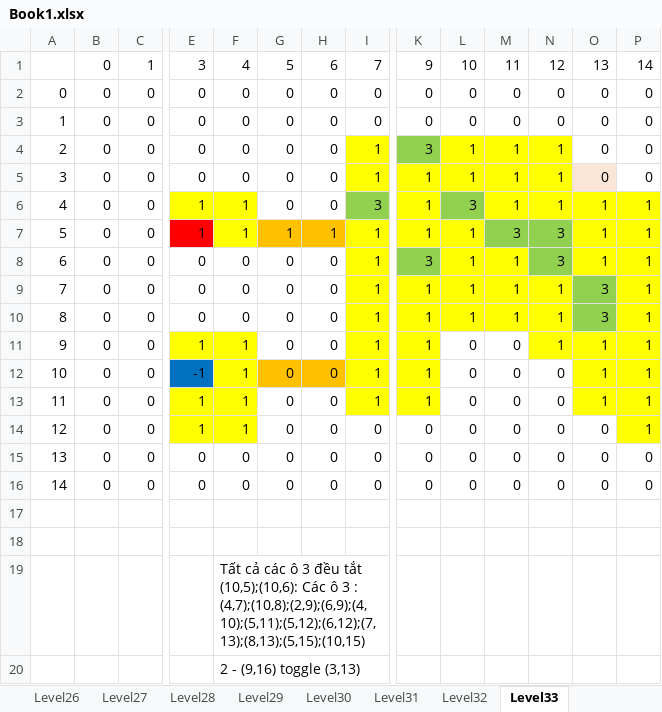
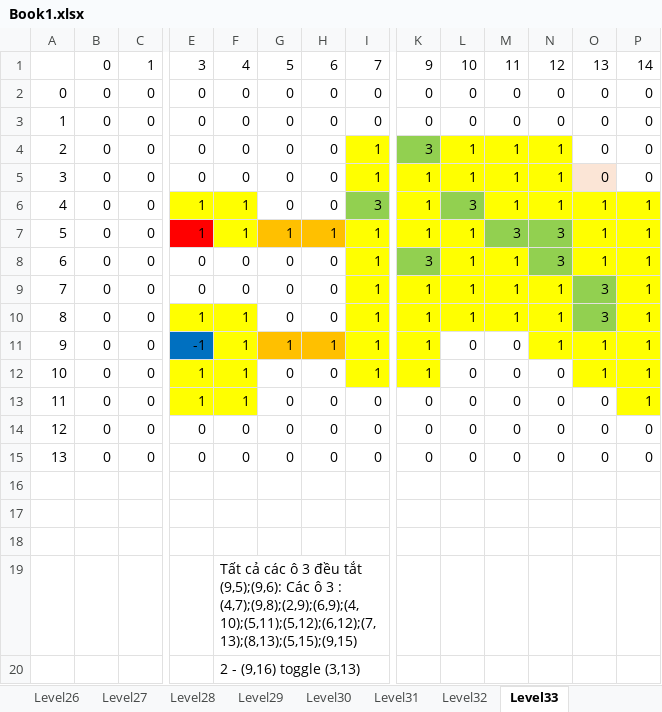
Before and after one commit to hcnhatnam/Assignment1AI, an Excel workbook: Data/Book1.xlsx, sheet Level33, drawn as a sheet; only a part is shown, gaps mark what is left out; values as stored, in another font and other column widths than the file's, no borders; removed rows and columns are numbered as before the commit, all else as after; rows hold the shown columns only; the diff names each change by its address in the sheet, - before the commit and + after, or states it on an @@ line.

```diff
--- a/Data/Book1.xlsx (sheet Level33)
+++ b/Data/Book1.xlsx (sheet Level33)
-row 10: 8 | 0 | 0 | 0 | 0 | 0 | 0 | 1 | 1 | 1 | 1 | 1 | 3 | 1
@@ column A renumbered between rows 10 and 15 @@
-L10: 0
+L10: 1
-L10:M10 fill: none
+L10:M10 fill: #FFFF00
-M10: 0
+M10: 1
-O10: 1
+O10: 3
-O10 fill: #FFFF00
+O10 fill: #92D050
-G11: 0
+G11: 1
-H11: 0
+H11: 1
-N11: 0
+N11: 1
-N11 fill: none
+N11 fill: #FFFF00
+row 18: (empty)
-F19: …đều tắt (10,5);(10,6): Các ô 3 : (4,7);(10,8);(2,9);(6,9);(4,10);(5,11);(5,12);(6,12);(7,13);(8,13);(5,15);(10,15)
+F19: …đều tắt (9,5);(9,6): Các ô 3 : (4,7);(9,8);(2,9);(6,9);(4,10);(5,11);(5,12);(6,12);(7,13);(8,13);(5,15);(9,15)
```
Also changed, not shown: sheet Level26, sheet Level31, 1 other file.
